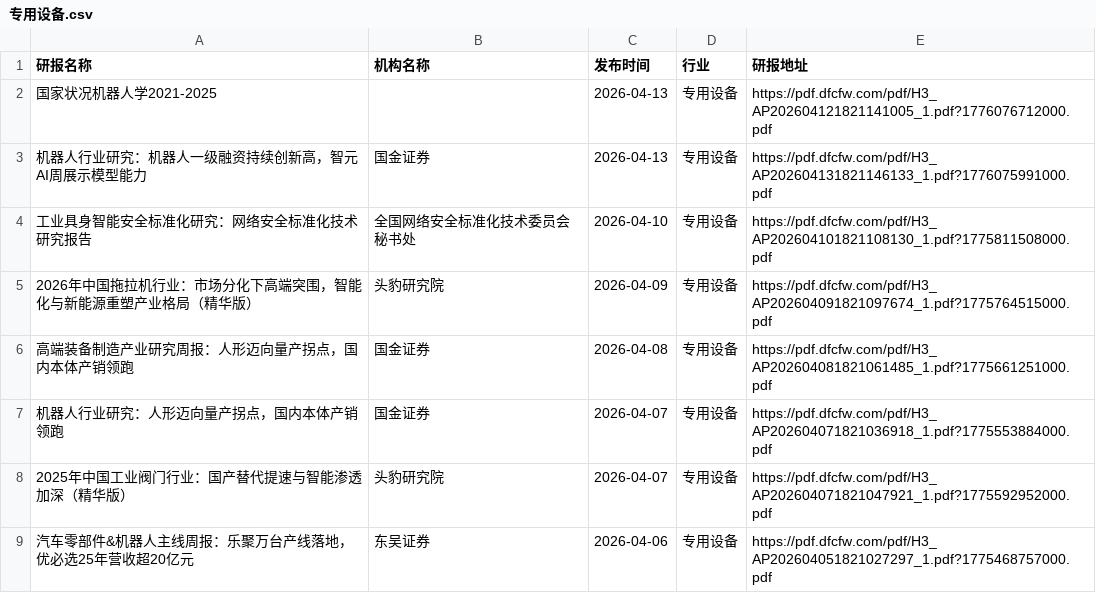
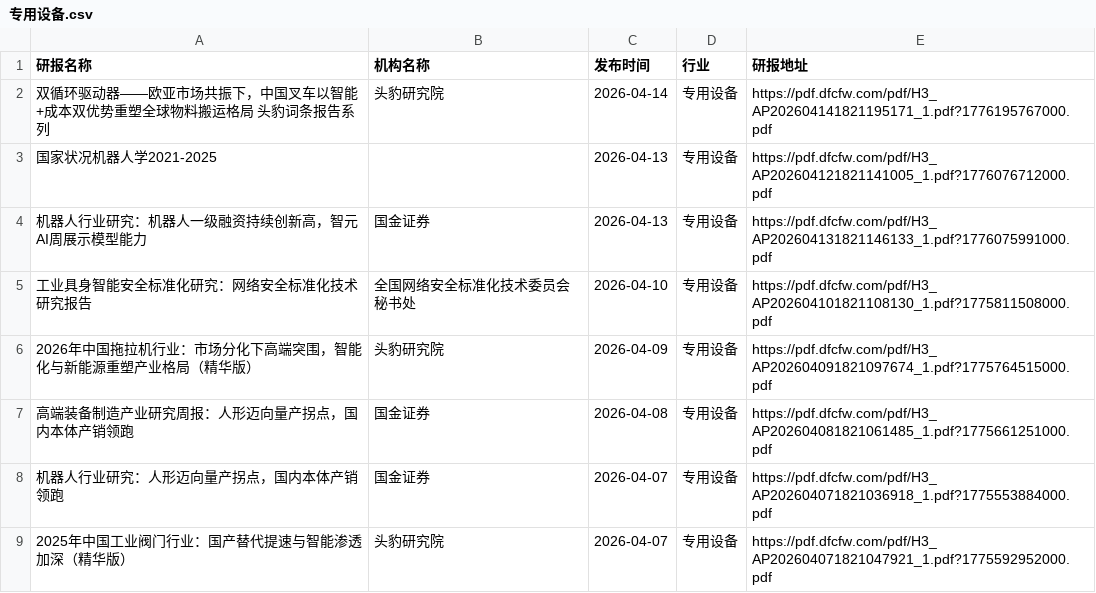
Before and after one commit to yueshandewu/dongcai_report, a CSV file: eastmoney/专用设备.csv, drawn as a sheet; only a part is shown; the shorter side is filled out with more unchanged rows; the diff names each change by its address in the sheet, - before the commit and + after, or states it on an @@ line.

```diff
--- a/eastmoney/专用设备.csv
+++ b/eastmoney/专用设备.csv
+row 2: 双循环驱动器——欧亚市场共振下，中国叉车以智能+成本双优势重塑全球物料搬运格局 头豹词条报告系列 | 头豹研究院 | 2026-04-14 | 专用设备 | https://pdf.dfcfw.com/pdf/H3_AP202604141821195171_1.pdf?1776195767000.pdf
```
Also changed, not shown: eastmoney/保险Ⅱ.csv, eastmoney/化学制品.csv, 24 other files.
